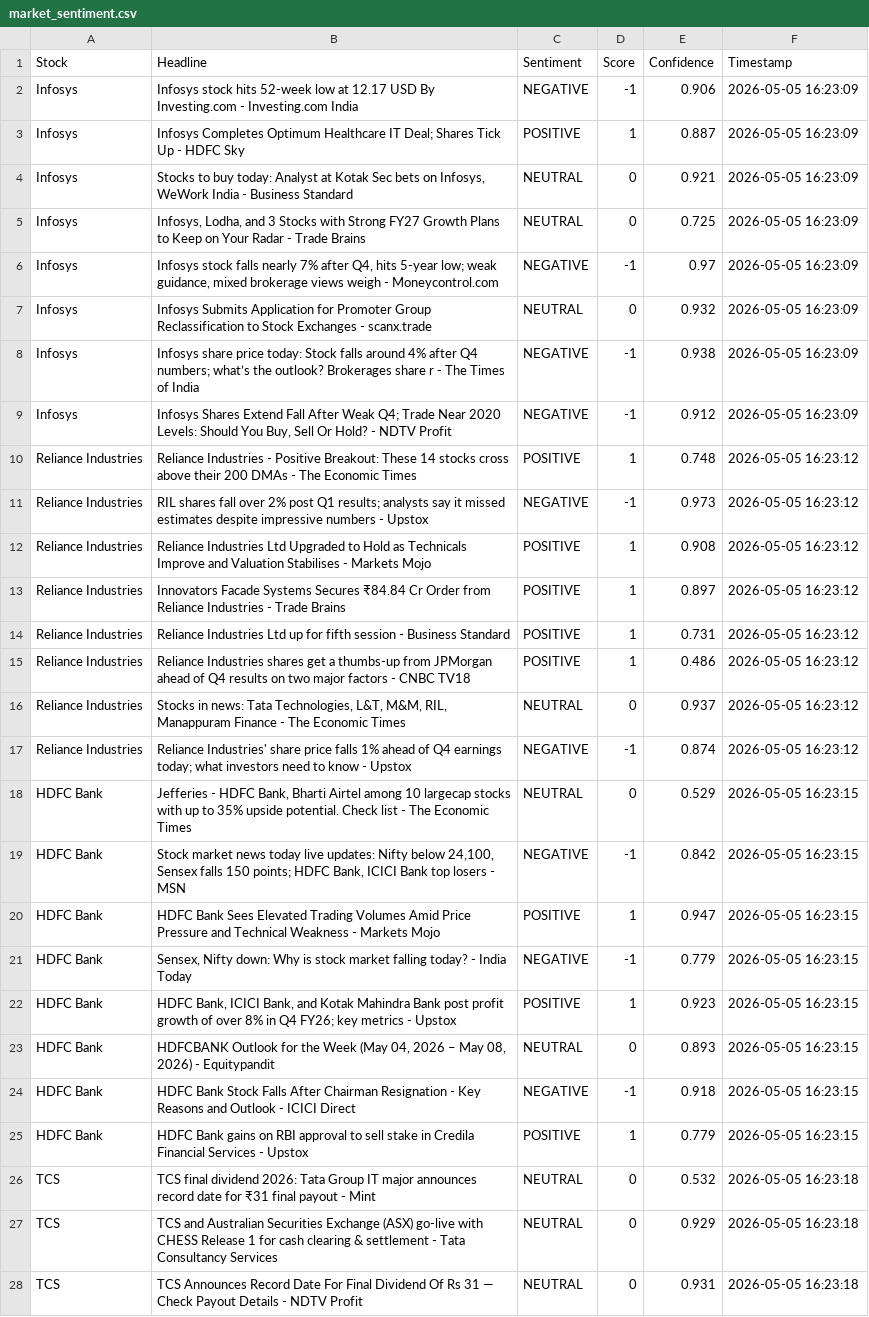
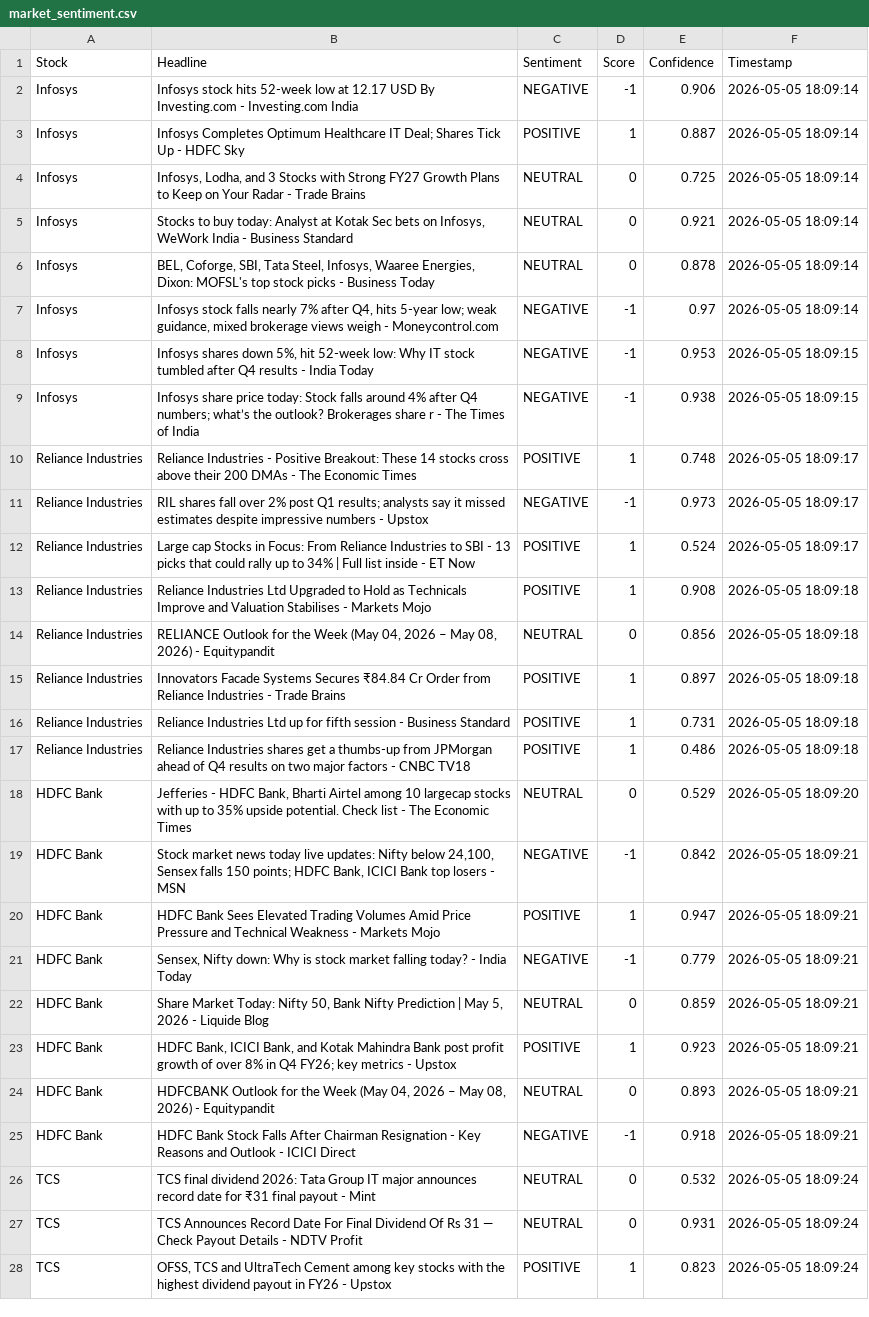
Before and after one commit to mister-raj/market-sentiment-terminal, a CSV file: market_sentiment.csv, drawn as a sheet; only a part is shown; removed rows and columns are numbered as before the commit, all else as after; the diff covers the shown part only; the diff names each change by its address in the sheet, - before the commit and + after, or states it on an @@ line.

```diff
--- a/market_sentiment.csv
+++ b/market_sentiment.csv
-F2:F3 (Timestamp): 2026-05-05 16:23:09
+F2:F3 (Timestamp): 2026-05-05 18:09:14
+row 4: Infosys | Infosys, Lodha, and 3 Stocks with Strong FY27 Growth Plans to Keep on Your Radar - Trade Brains | NEUTRAL | 0 | 0.725 | 2026-05-05 18:09:14
-F5:F7 (Timestamp): 2026-05-05 16:23:09
+F5:F7 (Timestamp): 2026-05-05 18:09:14
-B6 (Headline): Infosys, Lodha, and 3 Stocks with Strong FY27 Growth Plans to Keep on Your Radar - Trade Brains
+B6 (Headline): BEL, Coforge, SBI, Tata Steel, Infosys, Waaree Energies, Dixon: MOFSL's top stock picks - Business Today
-E6 (Confidence): 0.725
+E6 (Confidence): 0.878
-row 7: Infosys | Infosys Submits Application for Promoter Group Reclassification to Stock Exchanges - scanx.trade | NEUTRAL | 0 | 0.932 | 2026-05-05 16:23:09
-B8 (Headline): Infosys share price today: Stock falls around 4% after Q4 numbers; what’s the outlook? Brokerages share r - The Times of India
+B8 (Headline): Infosys shares down 5%, hit 52-week low: Why IT stock tumbled after Q4 results - India Today
-E8 (Confidence): 0.938
+E8 (Confidence): 0.953
-F8:F9 (Timestamp): 2026-05-05 16:23:09
+F8:F9 (Timestamp): 2026-05-05 18:09:15
-B9 (Headline): Infosys Shares Extend Fall After Weak Q4; Trade Near 2020 Levels: Should You Buy, Sell Or Hold? - NDTV Profit
+B9 (Headline): Infosys share price today: Stock falls around 4% after Q4 numbers; what’s the outlook? Brokerages share r - The Times of India
-E9 (Confidence): 0.912
+E9 (Confidence): 0.938
-F10:F11 (Timestamp): 2026-05-05 16:23:12
+F10:F11 (Timestamp): 2026-05-05 18:09:17
+row 12: Reliance Industries | Large cap Stocks in Focus: From Reliance Industries to SBI - 13 picks that could rally up to 34% | Full list inside - ET Now | POSITIVE | 1 | 0.524 | 2026-05-05 18:09:17
-F13 (Timestamp): 2026-05-05 16:23:12
+F13 (Timestamp): 2026-05-05 18:09:18
+row 14: Reliance Industries | RELIANCE Outlook for the Week (May 04, 2026 – May 08, 2026) - Equitypandit | NEUTRAL | 0 | 0.856 | 2026-05-05 18:09:18
-F15:F17 (Timestamp): 2026-05-05 16:23:12
+F15:F17 (Timestamp): 2026-05-05 18:09:18
-row 16: Reliance Industries | Stocks in news: Tata Technologies, L&T, M&M, RIL, Manappuram Finance - The Economic Times | NEUTRAL | 0 | 0.937 | 2026-05-05 16:23:12
-row 17: Reliance Industries | Reliance Industries' share price falls 1% ahead of Q4 earnings today; what investors need to know - Upstox | NEGATIVE | -1 | 0.874 | 2026-05-05 16:23:12
-F18 (Timestamp): 2026-05-05 16:23:15
+F18 (Timestamp): 2026-05-05 18:09:20
-F19:F21 (Timestamp): 2026-05-05 16:23:15
+F19:F21 (Timestamp): 2026-05-05 18:09:21
+row 22: HDFC Bank | Share Market Today: Nifty 50, Bank Nifty Prediction | May 5, 2026 - Liquide Blog | NEUTRAL | 0 | 0.859 | 2026-05-05 18:09:21
-F23:F25 (Timestamp): 2026-05-05 16:23:15
+F23:F25 (Timestamp): 2026-05-05 18:09:21
-row 25: HDFC Bank | HDFC Bank gains on RBI approval to sell stake in Credila Financial Services - Upstox | POSITIVE | 1 | 0.779 | 2026-05-05 16:23:15
-F26 (Timestamp): 2026-05-05 16:23:18
+F26 (Timestamp): 2026-05-05 18:09:24
-row 27: TCS | TCS and Australian Securities Exchange (ASX) go-live with CHESS Release 1 for cash clearing & settlement - Tata Consultancy Services | NEUTRAL | 0 | 0.929 | 2026-05-05 16:23:18
-F27 (Timestamp): 2026-05-05 16:23:18
+F27 (Timestamp): 2026-05-05 18:09:24
+row 28: TCS | OFSS, TCS and UltraTech Cement among key stocks with the highest dividend payout in FY26 - Upstox | POSITIVE | 1 | 0.823 | 2026-05-05 18:09:24
```
Also changed, not shown: 3 added rows, 3 removed rows and 30 edited cells elsewhere in this file.
